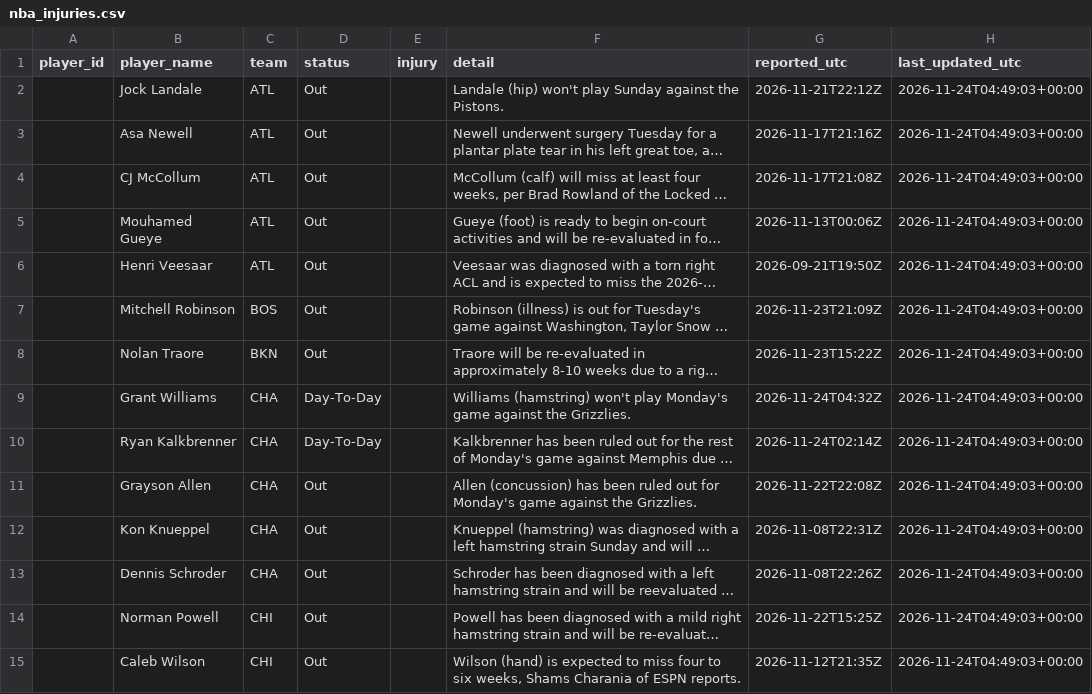
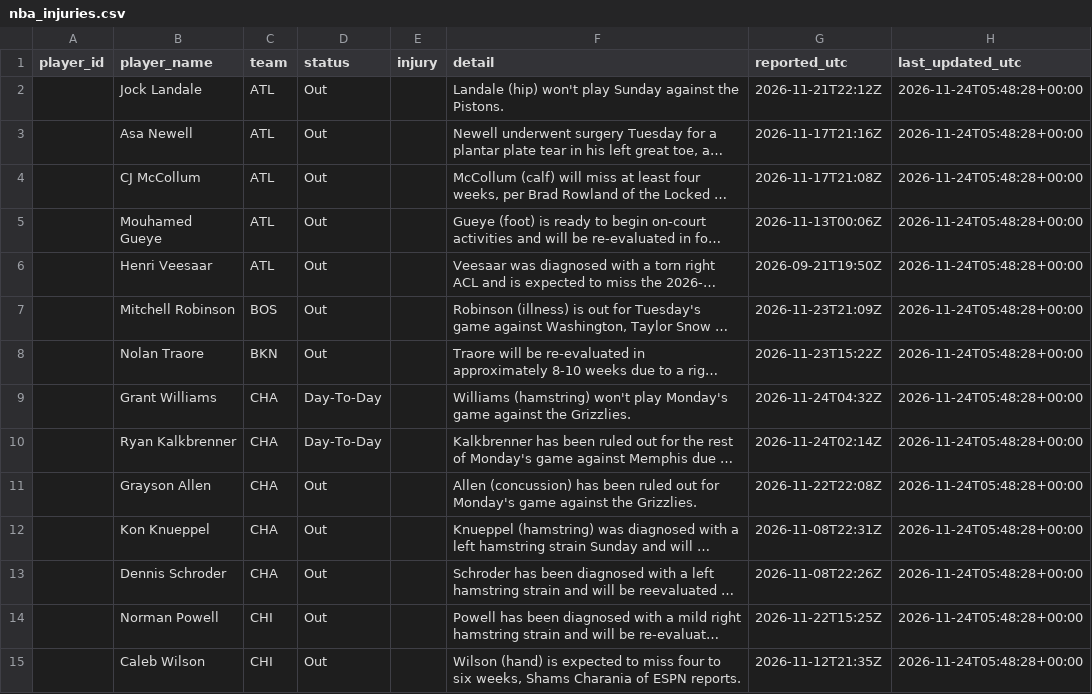
Before and after one commit to joshywoshyj-png/nba-stats-tracker, a CSV file: nba_injuries.csv, drawn as a sheet; only a part is shown; long unchanged cells end in …; the diff covers the shown part only; the diff names each change by its address in the sheet, - before the commit and + after, or states it on an @@ line.

```diff
--- a/nba_injuries.csv
+++ b/nba_injuries.csv
-H2:H15 (last_updated_utc): 2026-11-24T04:49:03+00:00
+H2:H15 (last_updated_utc): 2026-11-24T05:48:28+00:00
```
Also changed, not shown: 78 edited cells elsewhere in this file.
